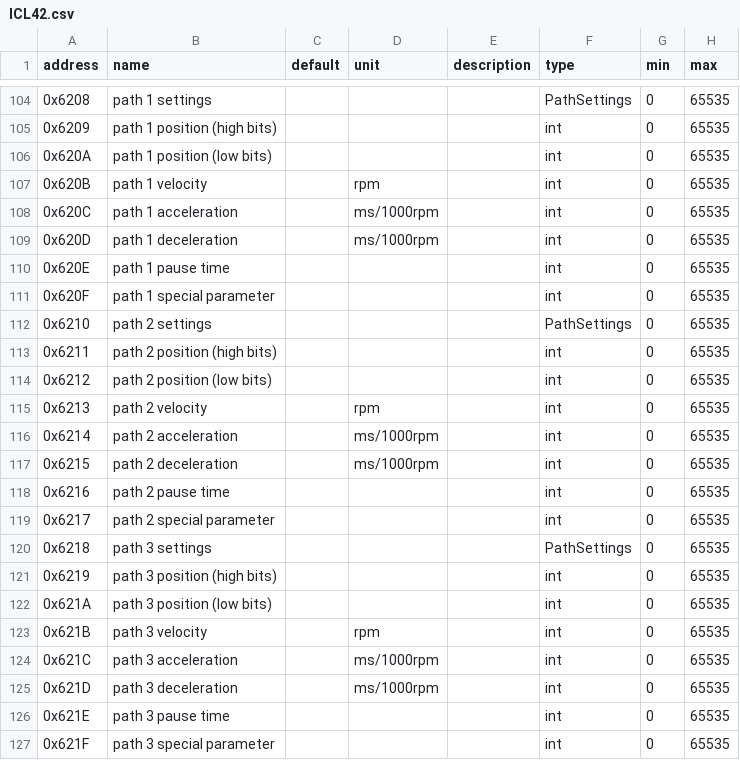
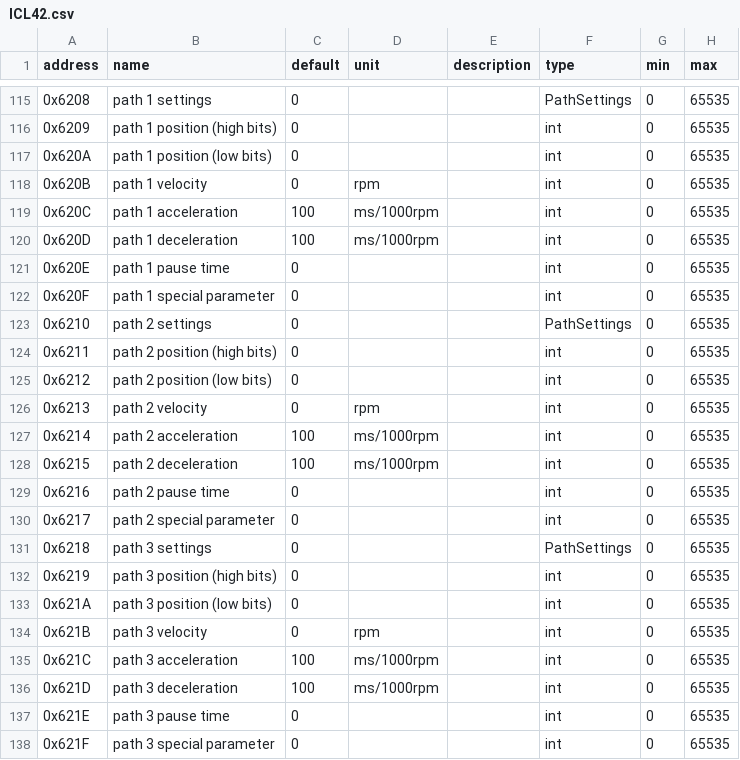
Before and after one commit to opshelf/os, a CSV file: perpetual_hardware/packages/hardware/src/hardware/device_docs/icl-rs/ICL42.csv, drawn as a sheet; only a part is shown, gaps mark what is left out; the diff covers the shown part only.

```diff
--- a/perpetual_hardware/packages/hardware/src/hardware/device_docs/icl-rs/ICL42.csv
+++ b/perpetual_hardware/packages/hardware/src/hardware/device_docs/icl-rs/ICL42.csv
@@ -104,24 +115,24 @@ address,name,default,unit,description,type,min,max
-0x6208,path 1 settings,,,,PathSettings,0,65535
-0x6209,path 1 position (high bits),,,,int,0,65535
-0x620A,path 1 position (low bits),,,,int,0,65535
-0x620B,path 1 velocity,,rpm,,int,0,65535
-0x620C,path 1 acceleration,,ms/1000rpm,,int,0,65535
-0x620D,path 1 deceleration,,ms/1000rpm,,int,0,65535
-0x620E,path 1 pause time,,,,int,0,65535
-0x620F,path 1 special parameter,,,,int,0,65535
-0x6210,path 2 settings,,,,PathSettings,0,65535
-0x6211,path 2 position (high bits),,,,int,0,65535
-0x6212,path 2 position (low bits),,,,int,0,65535
-0x6213,path 2 velocity,,rpm,,int,0,65535
-0x6214,path 2 acceleration,,ms/1000rpm,,int,0,65535
-0x6215,path 2 deceleration,,ms/1000rpm,,int,0,65535
-0x6216,path 2 pause time,,,,int,0,65535
-0x6217,path 2 special parameter,,,,int,0,65535
-0x6218,path 3 settings,,,,PathSettings,0,65535
-0x6219,path 3 position (high bits),,,,int,0,65535
-0x621A,path 3 position (low bits),,,,int,0,65535
-0x621B,path 3 velocity,,rpm,,int,0,65535
-0x621C,path 3 acceleration,,ms/1000rpm,,int,0,65535
-0x621D,path 3 deceleration,,ms/1000rpm,,int,0,65535
-0x621E,path 3 pause time,,,,int,0,65535
-0x621F,path 3 special parameter,,,,int,0,65535
+0x6208,path 1 settings,0,,,PathSettings,0,65535
+0x6209,path 1 position (high bits),0,,,int,0,65535
+0x620A,path 1 position (low bits),0,,,int,0,65535
+0x620B,path 1 velocity,0,rpm,,int,0,65535
+0x620C,path 1 acceleration,100,ms/1000rpm,,int,0,65535
+0x620D,path 1 deceleration,100,ms/1000rpm,,int,0,65535
+0x620E,path 1 pause time,0,,,int,0,65535
+0x620F,path 1 special parameter,0,,,int,0,65535
+0x6210,path 2 settings,0,,,PathSettings,0,65535
+0x6211,path 2 position (high bits),0,,,int,0,65535
+0x6212,path 2 position (low bits),0,,,int,0,65535
+0x6213,path 2 velocity,0,rpm,,int,0,65535
+0x6214,path 2 acceleration,100,ms/1000rpm,,int,0,65535
+0x6215,path 2 deceleration,100,ms/1000rpm,,int,0,65535
+0x6216,path 2 pause time,0,,,int,0,65535
+0x6217,path 2 special parameter,0,,,int,0,65535
+0x6218,path 3 settings,0,,,PathSettings,0,65535
+0x6219,path 3 position (high bits),0,,,int,0,65535
+0x621A,path 3 position (low bits),0,,,int,0,65535
+0x621B,path 3 velocity,0,rpm,,int,0,65535
+0x621C,path 3 acceleration,100,ms/1000rpm,,int,0,65535
+0x621D,path 3 deceleration,100,ms/1000rpm,,int,0,65535
+0x621E,path 3 pause time,0,,,int,0,65535
+0x621F,path 3 special parameter,0,,,int,0,65535
```
Also changed, not shown: 11 added rows and 66 edited cells elsewhere in this file, perpetual_hardware/packages/hardware/src/hardware/device_docs/icl-rs/ICL42_new_defaults.csv, perpetual_hardware/packages/hardware/src/hardware/device_docs/icl-rs/iclrs_register_defaults.csv, 5 other files.
